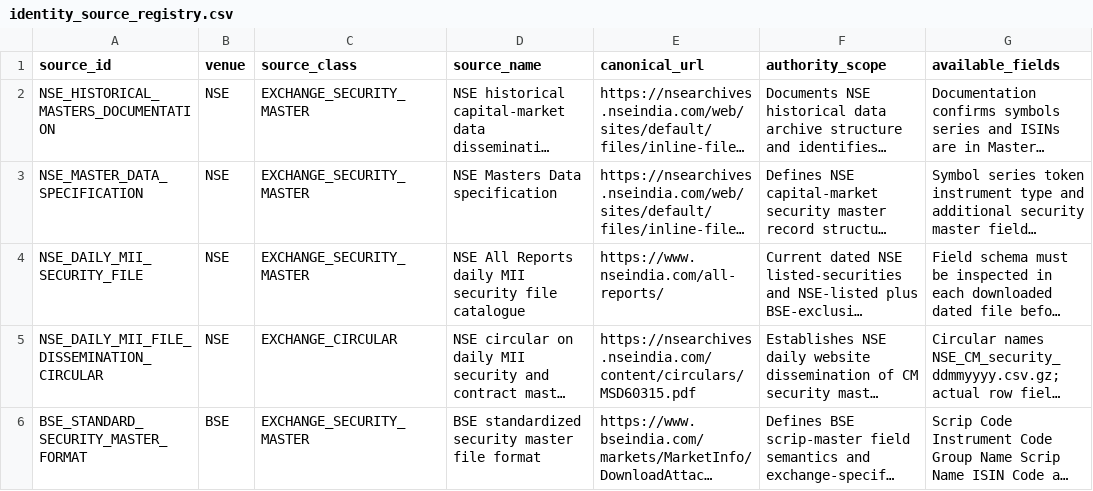
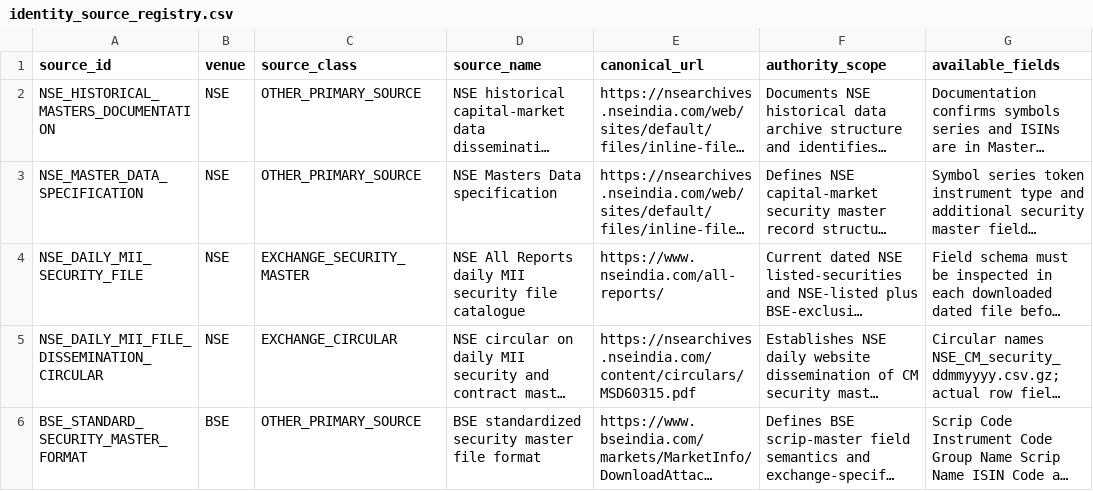
Before and after one commit to vishwasgarg5/stock-picker, a CSV file: research_model/schemas/identity_source_registry.csv, drawn as a sheet; only a part is shown; long unchanged cells end in …; the diff names each change by its address in the sheet, - before the commit and + after, or states it on an @@ line.

Commit message:
research: distinguish exchange master specifications from actual snapshots

```diff
--- a/research_model/schemas/identity_source_registry.csv
+++ b/research_model/schemas/identity_source_registry.csv
-C2:C3 (source_class): EXCHANGE_SECURITY_MASTER
+C2:C3 (source_class): OTHER_PRIMARY_SOURCE
-C6 (source_class): EXCHANGE_SECURITY_MASTER
+C6 (source_class): OTHER_PRIMARY_SOURCE
```
